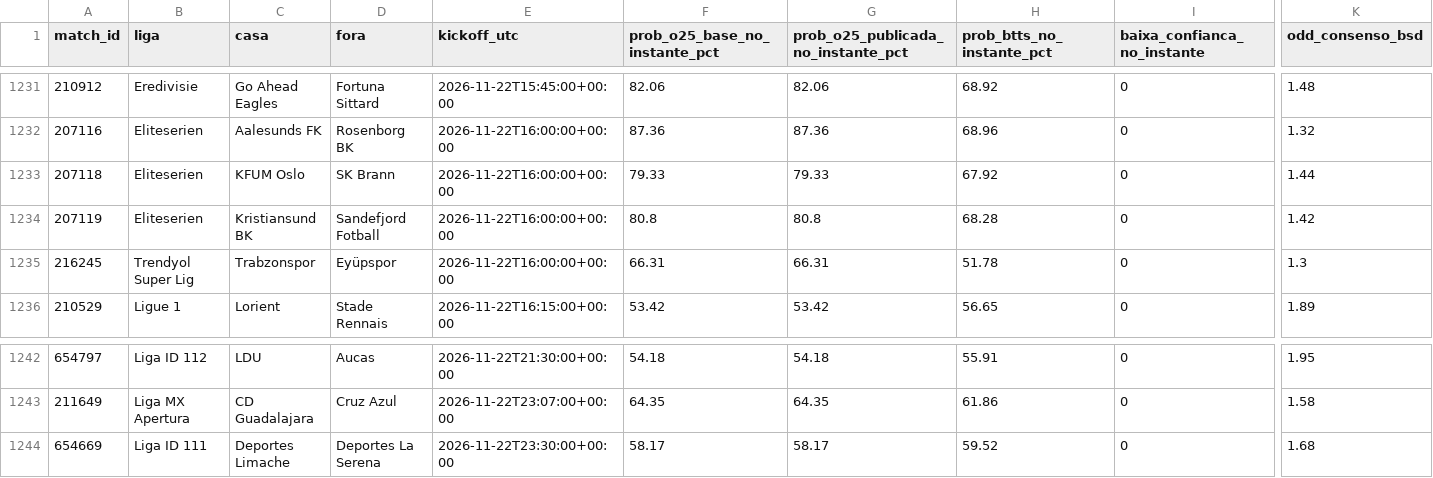
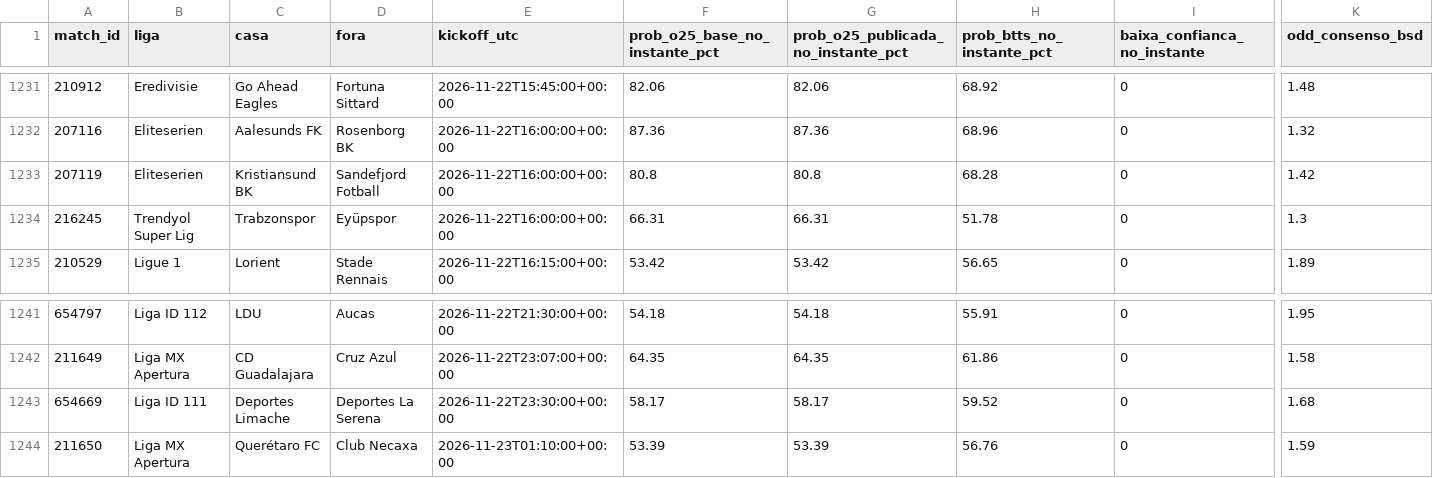
Before and after one commit to nunovinhas-creator/Monte-Carlos, a CSV file: roi_jogos.csv, drawn as a sheet; only a part is shown, gaps mark what is left out; removed rows and columns are numbered as before the commit, all else as after; rows hold the shown columns only; the diff names each change by its address in the sheet, - before the commit and + after, or states it on an @@ line.

```diff
--- a/roi_jogos.csv
+++ b/roi_jogos.csv
-row 1233: 207118 | Eliteserien | KFUM Oslo | SK Brann | 2026-11-22T16:00:00+00:00 | 79.33 | 79.33 | 67.92 | 0 | 1.44
+row 1244: 211650 | Liga MX Apertura | Querétaro FC | Club Necaxa | 2026-11-23T01:10:00+00:00 | 53.39 | 53.39 | 56.76 | 0 | 1.59
```
Also changed, not shown: 4 other files.
